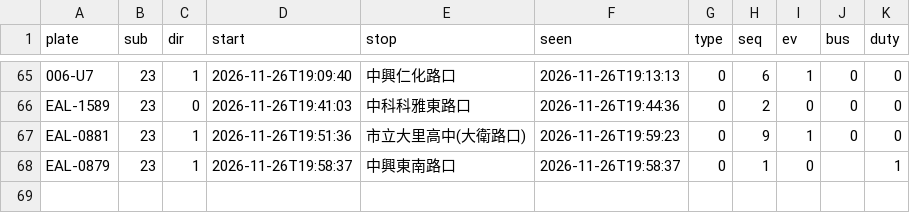
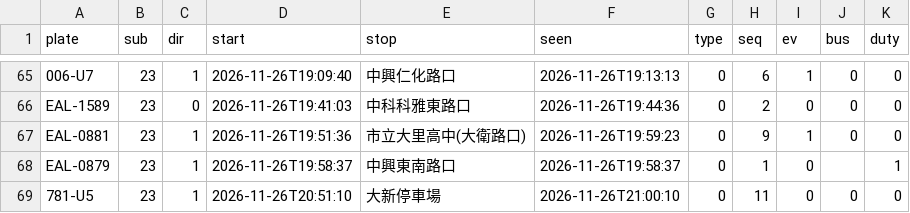
Before and after one commit to andrewwangarchnycu/Schematic-Transit-Taichung, a CSV file: departures/2026-11-26/23.csv, drawn as a sheet; only a part is shown, gaps mark what is left out; the diff names each change by its address in the sheet, - before the commit and + after, or states it on an @@ line.

```diff
--- a/departures/2026-11-26/23.csv
+++ b/departures/2026-11-26/23.csv
+row 69: 781-U5 | 23 | 1 | 2026-11-26T20:51:10 | 大新停車場 | 2026-11-26T21:00:10 | 0 | 11 | 0 | 0 | 0
```
Also changed, not shown: departures/2026-11-26/35.csv, departures/2026-11-26/51.csv, 1 other file.
